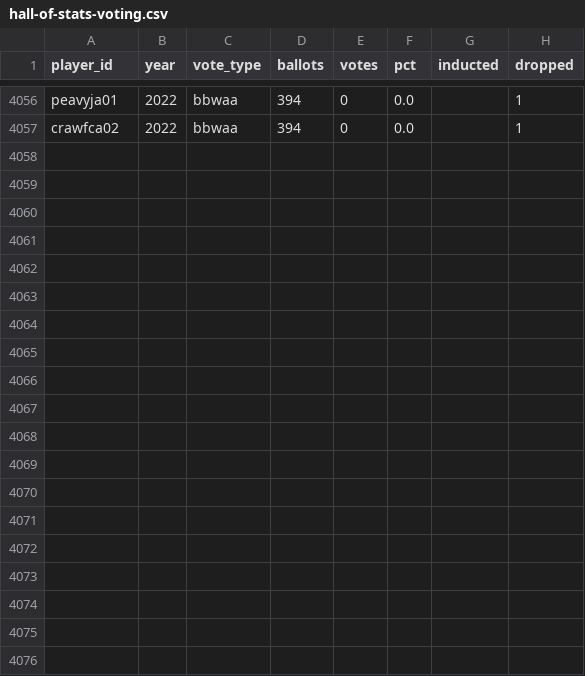
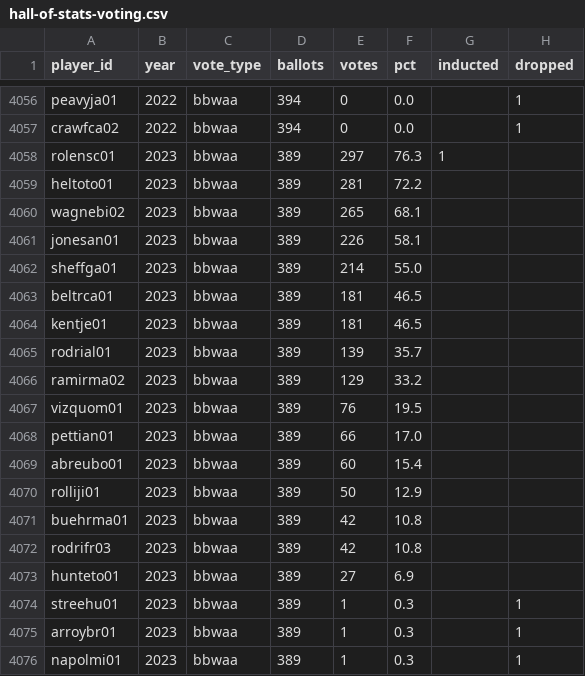
Before and after one commit to adarowski/Hall-of-Stats, a CSV file: public/hall-of-stats-voting.csv, drawn as a sheet; only a part is shown, gaps mark what is left out; the diff covers the shown part only.

```diff
--- a/public/hall-of-stats-voting.csv
+++ b/public/hall-of-stats-voting.csv
@@ -4057 +4057,20 @@ peavyja01,2022,bbwaa,394,0,0.0,,1
 crawfca02,2022,bbwaa,394,0,0.0,,1
+rolensc01,2023,bbwaa,389,297,76.3,1,
+heltoto01,2023,bbwaa,389,281,72.2,,
+wagnebi02,2023,bbwaa,389,265,68.1,,
+jonesan01,2023,bbwaa,389,226,58.1,,
+sheffga01,2023,bbwaa,389,214,55.0,,
+beltrca01,2023,bbwaa,389,181,46.5,,
+kentje01,2023,bbwaa,389,181,46.5,,
+rodrial01,2023,bbwaa,389,139,35.7,,
+ramirma02,2023,bbwaa,389,129,33.2,,
+vizquom01,2023,bbwaa,389,76,19.5,,
+pettian01,2023,bbwaa,389,66,17.0,,
+abreubo01,2023,bbwaa,389,60,15.4,,
+rolliji01,2023,bbwaa,389,50,12.9,,
+buehrma01,2023,bbwaa,389,42,10.8,,
+rodrifr03,2023,bbwaa,389,42,10.8,,
+hunteto01,2023,bbwaa,389,27,6.9,,
+streehu01,2023,bbwaa,389,1,0.3,,1
+arroybr01,2023,bbwaa,389,1,0.3,,1
+napolmi01,2023,bbwaa,389,1,0.3,,1
```
Also changed, not shown: 9 added rows elsewhere in this file, 9 other files.
